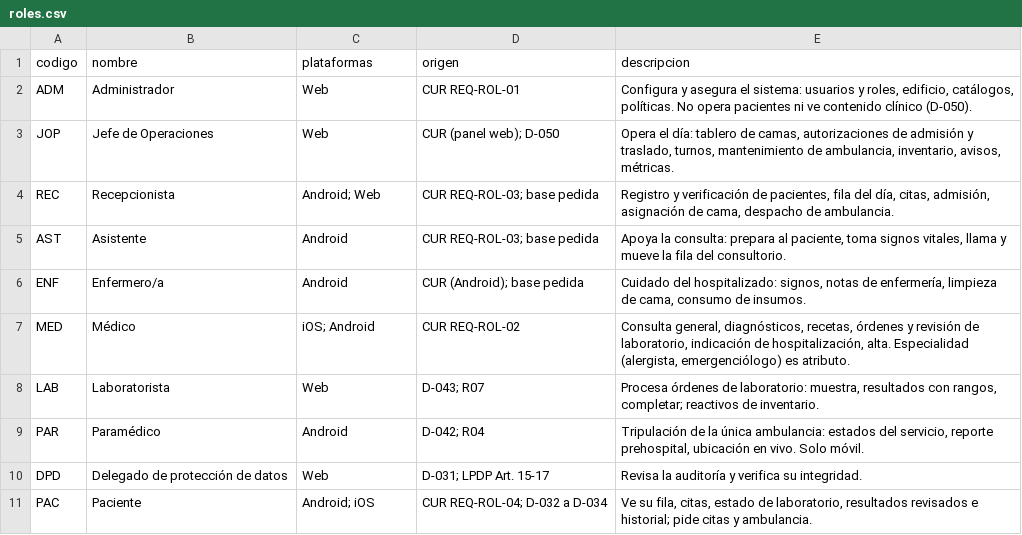
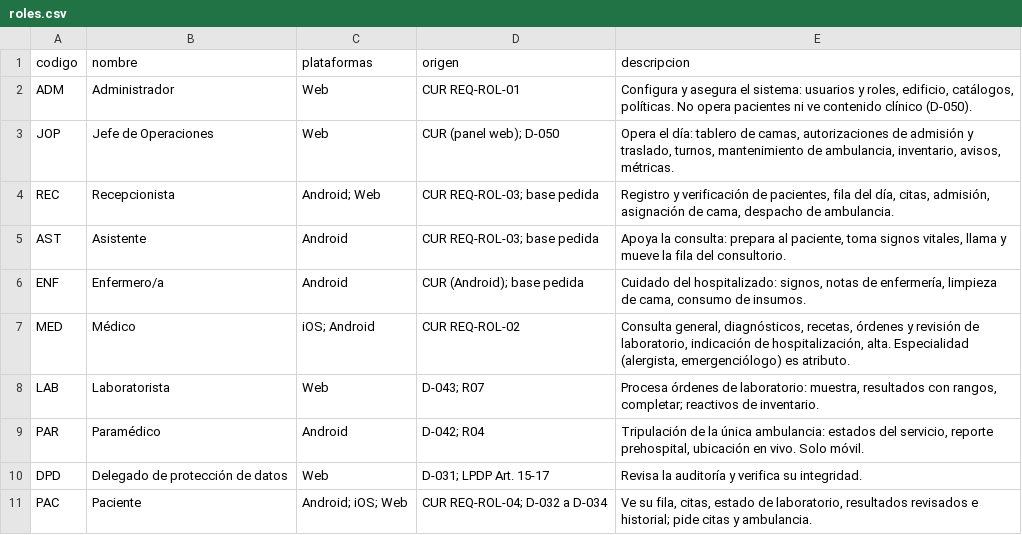
Before and after one commit to jojosenthusiast/Gestion_hospitalaria_universitaria_Climesa, a CSV file: docs/arquitectura/datos/roles.csv, drawn as a sheet.

Commit message:
feat(auth): enable the web platform for the patient role
PAC platforms become Android, iOS and Web (roles.csv and migration
20261129002000_paciente_web.sql, not applied). The seed keeps its historic
value through PLATAFORMAS_SEMILLA.

```diff
--- a/docs/arquitectura/datos/roles.csv
+++ b/docs/arquitectura/datos/roles.csv
@@ -10,2 +10,2 @@ PAR,Paramédico,Android,D-042; R04,"Tripulación de la única ambulancia: estado
 DPD,Delegado de protección de datos,Web,D-031; LPDP Art. 15-17,"Revisa la auditoría y verifica su integridad."
-PAC,Paciente,Android; iOS,CUR REQ-ROL-04; D-032 a D-034,"Ve su fila, citas, estado de laboratorio, resultados revisados e historial; pide citas y ambulancia."
+PAC,Paciente,Android; iOS; Web,CUR REQ-ROL-04; D-032 a D-034,"Ve su fila, citas, estado de laboratorio, resultados revisados e historial; pide citas y ambulancia."
```
Also changed, not shown: 5 other files.
